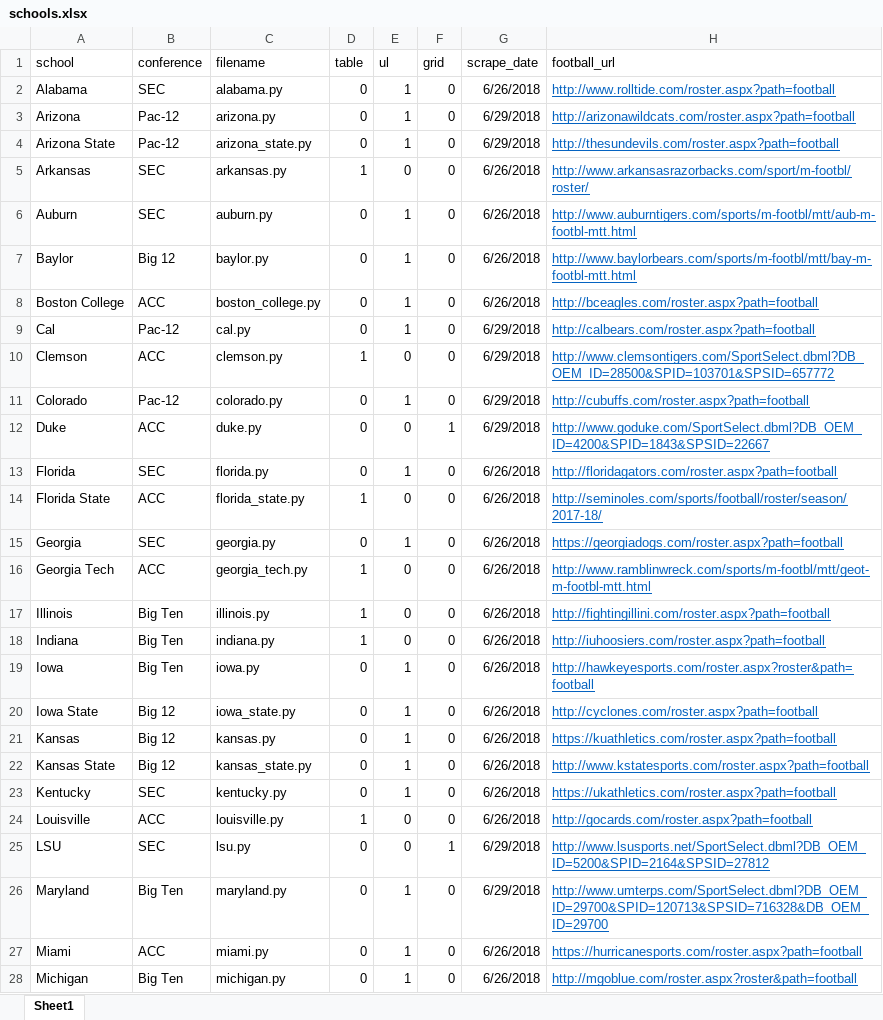
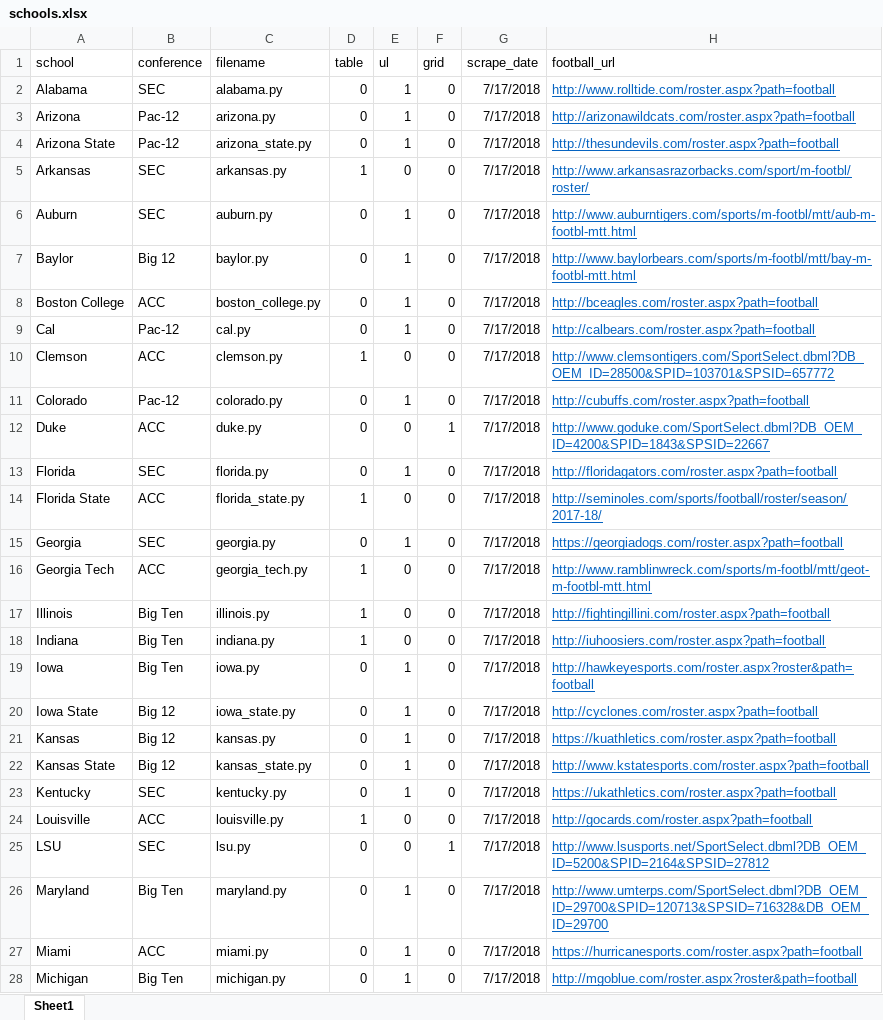
Before and after one commit to jordankeener/ncaa_rosters, an Excel workbook: notes/schools.xlsx, sheet Sheet1, drawn as a sheet; only a part is shown; values as stored, in another font and other column widths than the file's, no borders; the diff covers the shown part only; the diff names each change by its address in the sheet, - before the commit and + after, or states it on an @@ line.

```diff
--- a/notes/schools.xlsx (sheet Sheet1)
+++ b/notes/schools.xlsx (sheet Sheet1)
-G2 (scrape_date): 6/26/2018
+G2 (scrape_date): 7/17/2018
-G3:G4 (scrape_date): 6/29/2018
+G3:G4 (scrape_date): 7/17/2018
-G5:G8 (scrape_date): 6/26/2018
+G5:G8 (scrape_date): 7/17/2018
-G9:G12 (scrape_date): 6/29/2018
+G9:G12 (scrape_date): 7/17/2018
-G13:G24 (scrape_date): 6/26/2018
+G13:G24 (scrape_date): 7/17/2018
-G25:G26 (scrape_date): 6/29/2018
+G25:G26 (scrape_date): 7/17/2018
-G27:G28 (scrape_date): 6/26/2018
+G27:G28 (scrape_date): 7/17/2018
```
Also changed, not shown: 38 edited cells elsewhere in this sheet, 1 other file.
